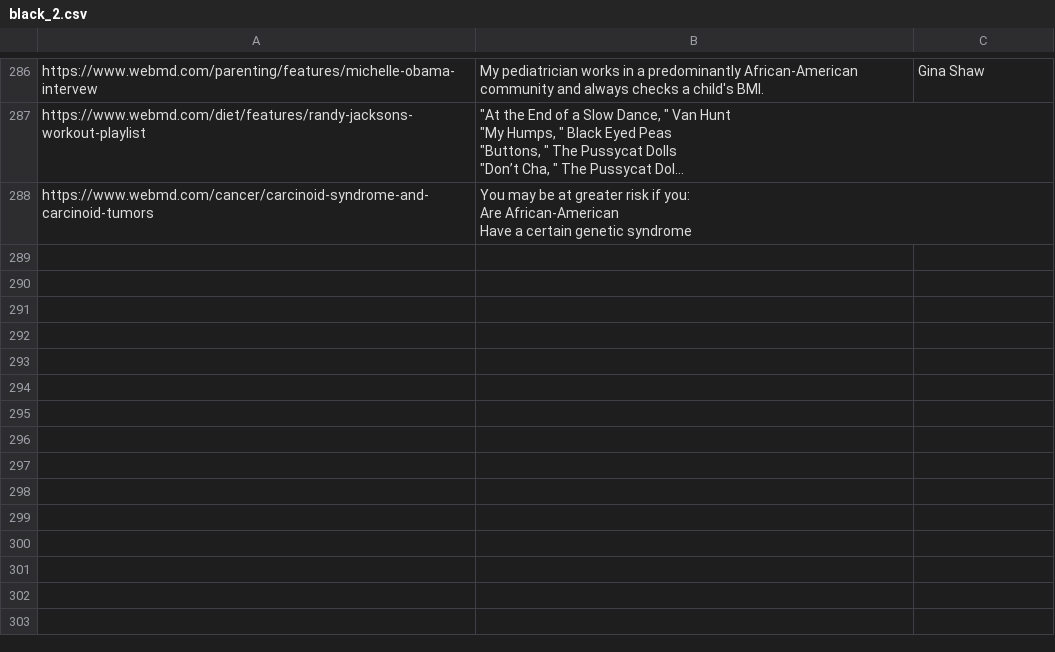
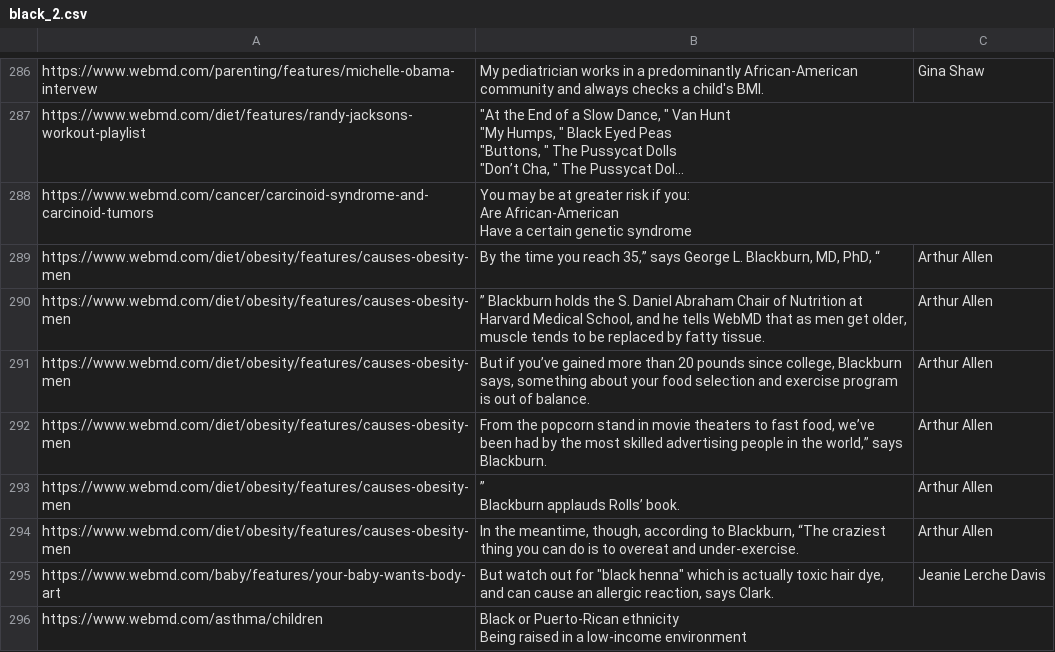
Before and after one commit to bomanimc/black-health-scrape, a CSV file: black_2.csv, drawn as a sheet; only a part is shown, gaps mark what is left out; long unchanged cells end in …; ↵ is a line break in a cell; the diff names each change by its address in the sheet, - before the commit and + after, or states it on an @@ line.

```diff
--- a/black_2.csv
+++ b/black_2.csv
+row 289: https://www.webmd.com/diet/obesity/features/causes-obesity-men | By the time you reach 35,” says George L. Blackburn, MD, PhD, “ | Arthur Allen
+row 290: https://www.webmd.com/diet/obesity/features/causes-obesity-men | ” Blackburn holds the S. Daniel Abraham Chair of Nutrition at Harvard Medical School, and he tells WebMD that as men get older, muscle tends to be replaced by fatty tissue. | Arthur Allen
+row 291: https://www.webmd.com/diet/obesity/features/causes-obesity-men | But if you’ve gained more than 20 pounds since college, Blackburn says, something about your food selection and exercise program is out of balance. | Arthur Allen
+row 292: https://www.webmd.com/diet/obesity/features/causes-obesity-men | From the popcorn stand in movie theaters to fast food, we’ve been had by the most skilled advertising people in the world,” says Blackburn. | Arthur Allen
+row 293: https://www.webmd.com/diet/obesity/features/causes-obesity-men | ” ↵ Blackburn applauds Rolls’ book. | Arthur Allen
+row 294: https://www.webmd.com/diet/obesity/features/causes-obesity-men | In the meantime, though, according to Blackburn, “The craziest thing you can do is to overeat and under-exercise. | Arthur Allen
+row 295: https://www.webmd.com/baby/features/your-baby-wants-body-art | But watch out for "black henna" which is actually toxic hair dye, and can cause an allergic reaction, says Clark. | Jeanie Lerche Davis
+row 296: https://www.webmd.com/asthma/children | Black or Puerto-Rican ethnicity ↵ Being raised in a low-income environment
```
Also changed, not shown: 1 other file.
